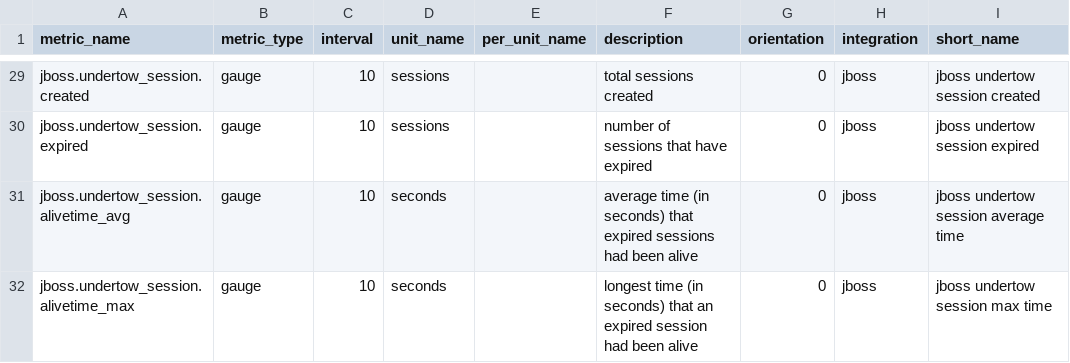
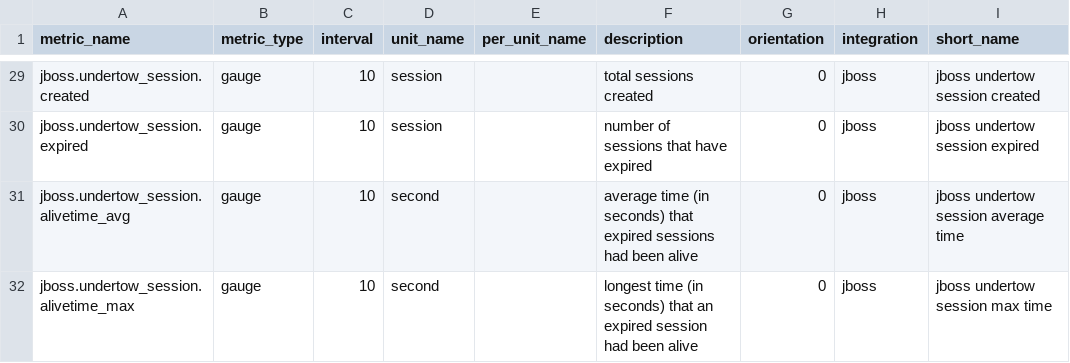
Before and after one commit to ofek/integrations-core, a CSV file: jboss_wildfly/metadata.csv, drawn as a sheet; only a part is shown, gaps mark what is left out; the diff covers the shown part only; the diff names each change by its address in the sheet, - before the commit and + after, or states it on an @@ line.

```diff
--- a/jboss_wildfly/metadata.csv
+++ b/jboss_wildfly/metadata.csv
-D29:D30 (unit_name): sessions
+D29:D30 (unit_name): session
-D31:D32 (unit_name): seconds
+D31:D32 (unit_name): second
```
Also changed, not shown: 27 edited cells elsewhere in this file, 1 other file.
